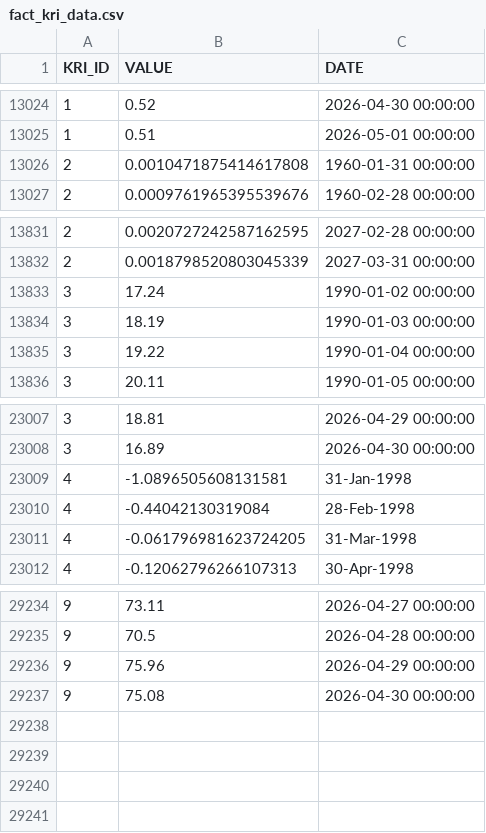
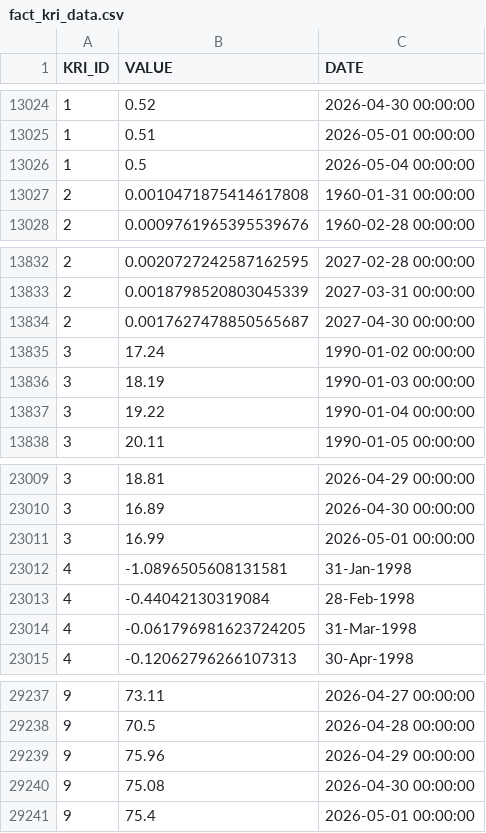
Before and after one commit to russ-john/key_risk_indicators, a CSV file: fact_kri_data.csv, drawn as a sheet; only a part is shown, gaps mark what is left out.

```diff
--- a/fact_kri_data.csv
+++ b/fact_kri_data.csv
@@ -13025,2 +13025,3 @@ KRI_ID,VALUE,DATE
 1,0.51,2026-05-01 00:00:00
+1,0.5,2026-05-04 00:00:00
 2,0.0010471875414617808,1960-01-31 00:00:00
@@ -13832,2 +13833,3 @@ KRI_ID,VALUE,DATE
 2,0.0018798520803045339,2027-03-31 00:00:00
+2,0.0017627478850565687,2027-04-30 00:00:00
 3,17.24,1990-01-02 00:00:00
@@ -23008,2 +23010,3 @@ KRI_ID,VALUE,DATE
 3,16.89,2026-04-30 00:00:00
+3,16.99,2026-05-01 00:00:00
 4,-1.0896505608131581,31-Jan-1998
@@ -29237 +29240,2 @@ KRI_ID,VALUE,DATE
 9,75.08,2026-04-30 00:00:00
+9,75.4,2026-05-01 00:00:00
```
